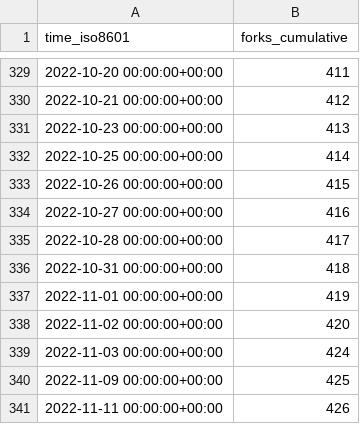
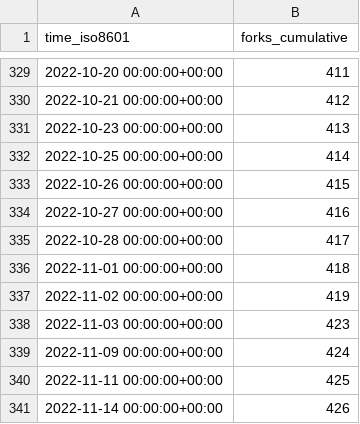
Before and after one commit to staking-hub/cli, a CSV file: ignite/cli/ghrs-data/forks.csv, drawn as a sheet; only a part is shown, gaps mark what is left out.

```diff
--- a/ignite/cli/ghrs-data/forks.csv
+++ b/ignite/cli/ghrs-data/forks.csv
@@ -335,7 +335,7 @@ time_iso8601,forks_cumulative
 2022-10-28 00:00:00+00:00,417
-2022-10-31 00:00:00+00:00,418
-2022-11-01 00:00:00+00:00,419
-2022-11-02 00:00:00+00:00,420
-2022-11-03 00:00:00+00:00,424
-2022-11-09 00:00:00+00:00,425
-2022-11-11 00:00:00+00:00,426
+2022-11-01 00:00:00+00:00,418
+2022-11-02 00:00:00+00:00,419
+2022-11-03 00:00:00+00:00,423
+2022-11-09 00:00:00+00:00,424
+2022-11-11 00:00:00+00:00,425
+2022-11-14 00:00:00+00:00,426
```
Also changed, not shown: ignite/cli/ghrs-data/stargazers.csv.
